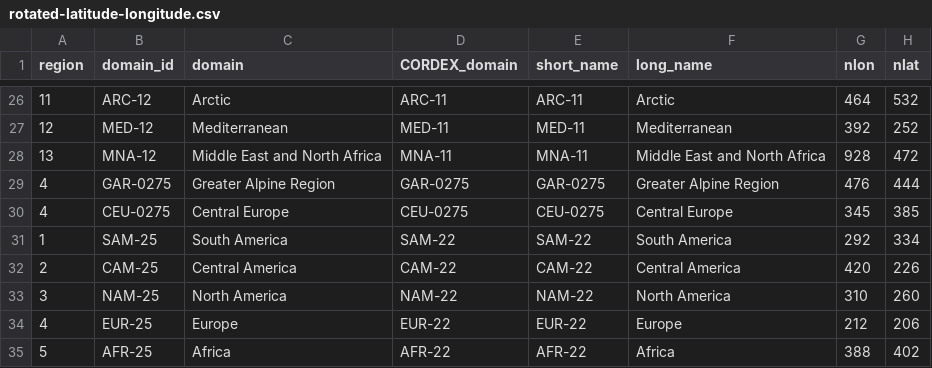
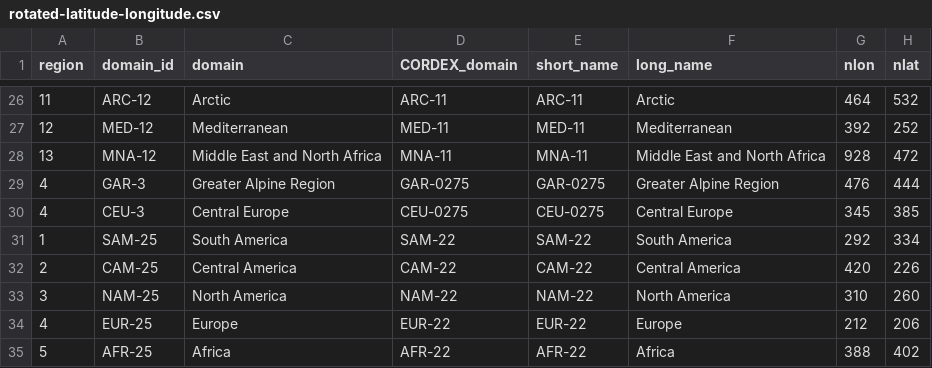
Before and after one commit to WCRP-CORDEX/domain-tables, a CSV file: rotated-latitude-longitude.csv, drawn as a sheet; only a part is shown, gaps mark what is left out; the diff names each change by its address in the sheet, - before the commit and + after, or states it on an @@ line.

Commit message:
update 0.275 to 3

```diff
--- a/rotated-latitude-longitude.csv
+++ b/rotated-latitude-longitude.csv
-B29 (domain_id): GAR-0275
+B29 (domain_id): GAR-3
-B30 (domain_id): CEU-0275
+B30 (domain_id): CEU-3
```
